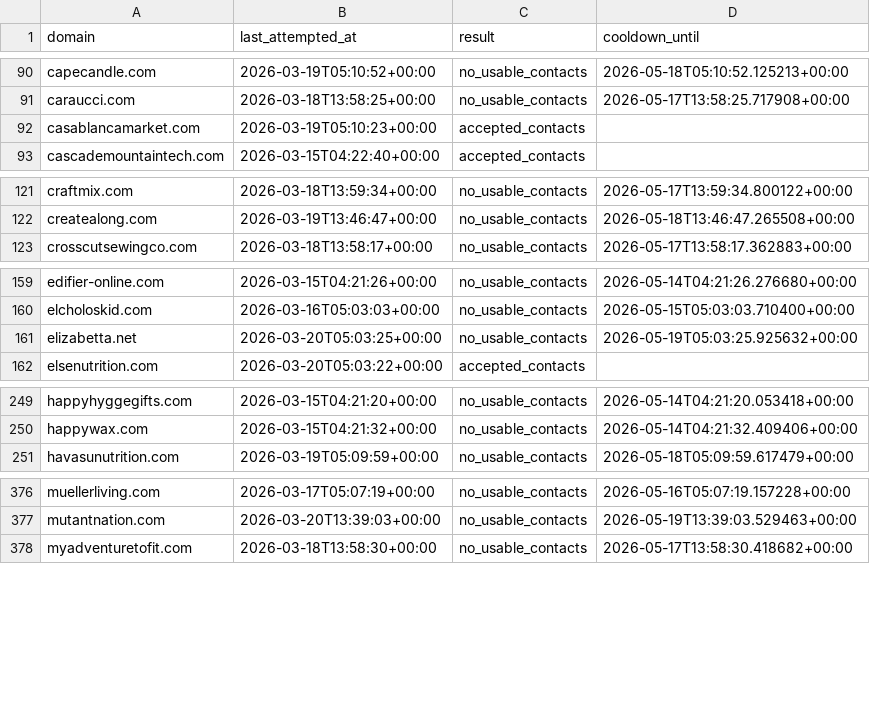
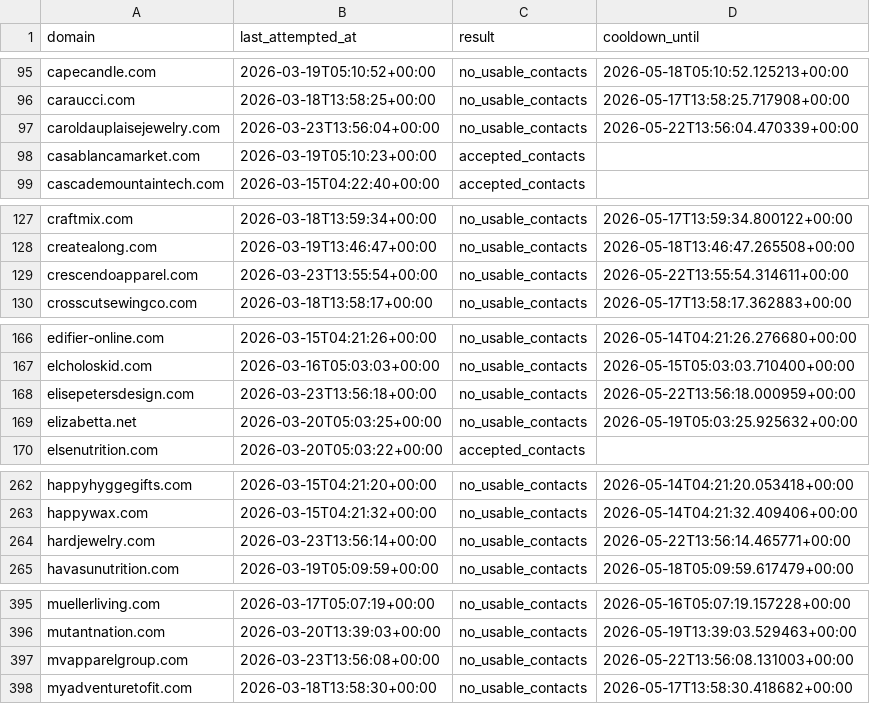
Before and after one commit to david-anata/Lead-scraper, a CSV file: state/apollo_attempts.csv, drawn as a sheet; only a part is shown, gaps mark what is left out; the diff covers the shown part only; the diff names each change by its address in the sheet, - before the commit and + after, or states it on an @@ line.

```diff
--- a/state/apollo_attempts.csv
+++ b/state/apollo_attempts.csv
+row 97: caroldauplaisejewelry.com | 2026-03-23T13:56:04+00:00 | no_usable_contacts | 2026-05-22T13:56:04.470339+00:00
+row 129: crescendoapparel.com | 2026-03-23T13:55:54+00:00 | no_usable_contacts | 2026-05-22T13:55:54.314611+00:00
+row 168: elisepetersdesign.com | 2026-03-23T13:56:18+00:00 | no_usable_contacts | 2026-05-22T13:56:18.000959+00:00
+row 264: hardjewelry.com | 2026-03-23T13:56:14+00:00 | no_usable_contacts | 2026-05-22T13:56:14.465771+00:00
+row 397: mvapparelgroup.com | 2026-03-23T13:56:08+00:00 | no_usable_contacts | 2026-05-22T13:56:08.131003+00:00
```
Also changed, not shown: 23 added rows elsewhere in this file.
